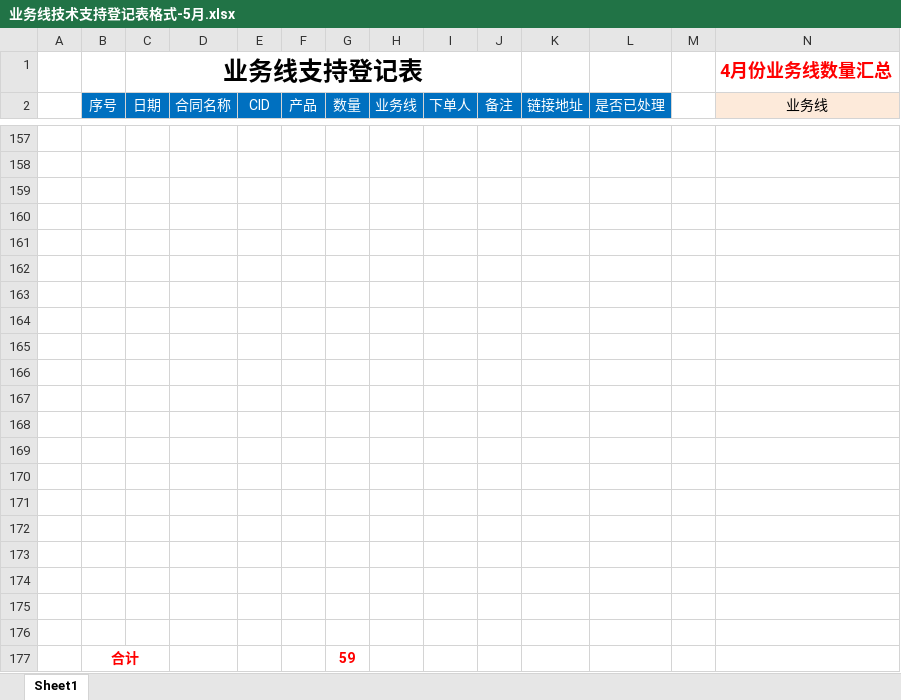
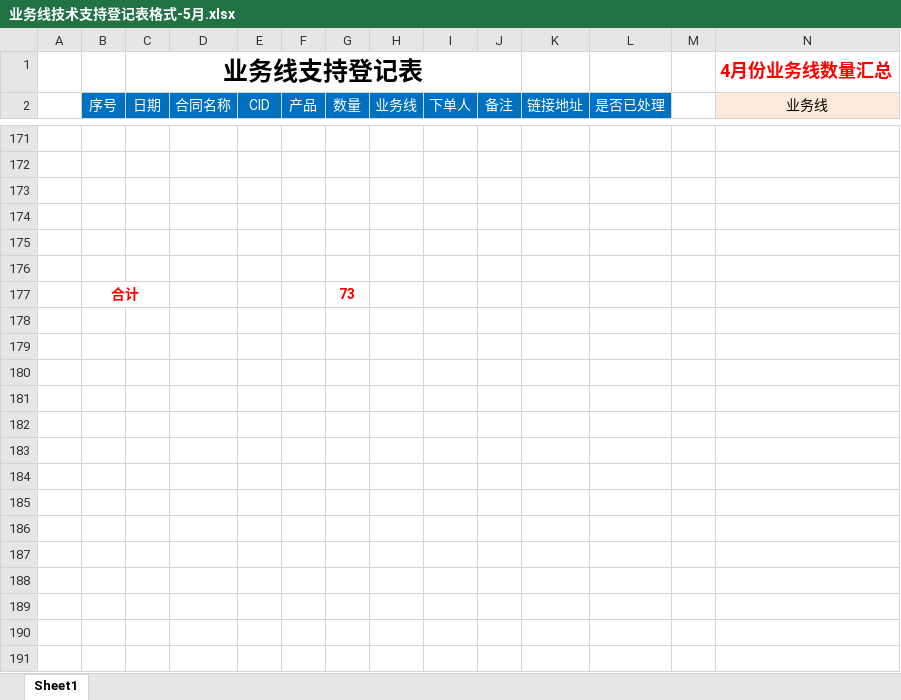
Before and after one commit to a279623002/myWork, an Excel workbook: 业务线技术支持登记表格式-5月.xlsx, sheet Sheet1, drawn as a sheet; only a part is shown, gaps mark what is left out; values as stored, in another font and other column widths than the file's, no borders; charts and pictures not drawn; removed rows and columns are numbered as before the commit, all else as after; rows hold the shown columns only; the diff covers the shown part only; the diff names each change by its address in the sheet, - before the commit and + after, or states it on an @@ line.

```diff
--- a/业务线技术支持登记表格式-5月.xlsx (sheet Sheet1)
+++ b/业务线技术支持登记表格式-5月.xlsx (sheet Sheet1)
-row 177: (empty)
+row 177:  | 合计 |  |  |  |  | 73
+B177:C177 merged
-row 164: (empty)
-row 165: (empty)
-row 166: (empty)
-row 167: (empty)
-row 168: (empty)
-row 169: (empty)
-row 170: (empty)
-row 171: (empty)
-row 172: (empty)
-row 173: (empty)
-row 174: (empty)
-row 175: (empty)
-row 176: (empty)
-row 177:  | 合计 |  |  |  |  | 59
```
Also changed, not shown: 14 added rows and 1 edited cell elsewhere in this sheet, 3 other files.
